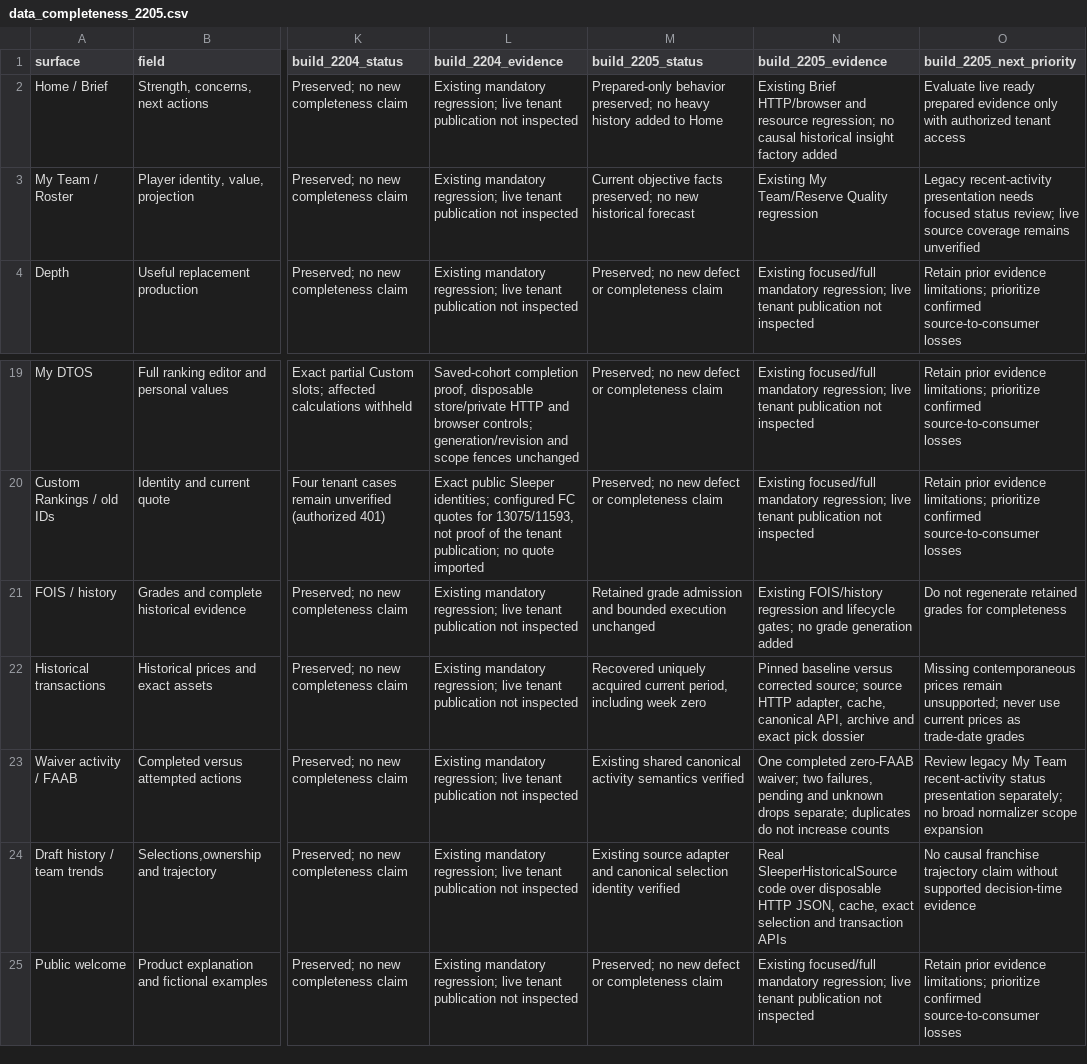
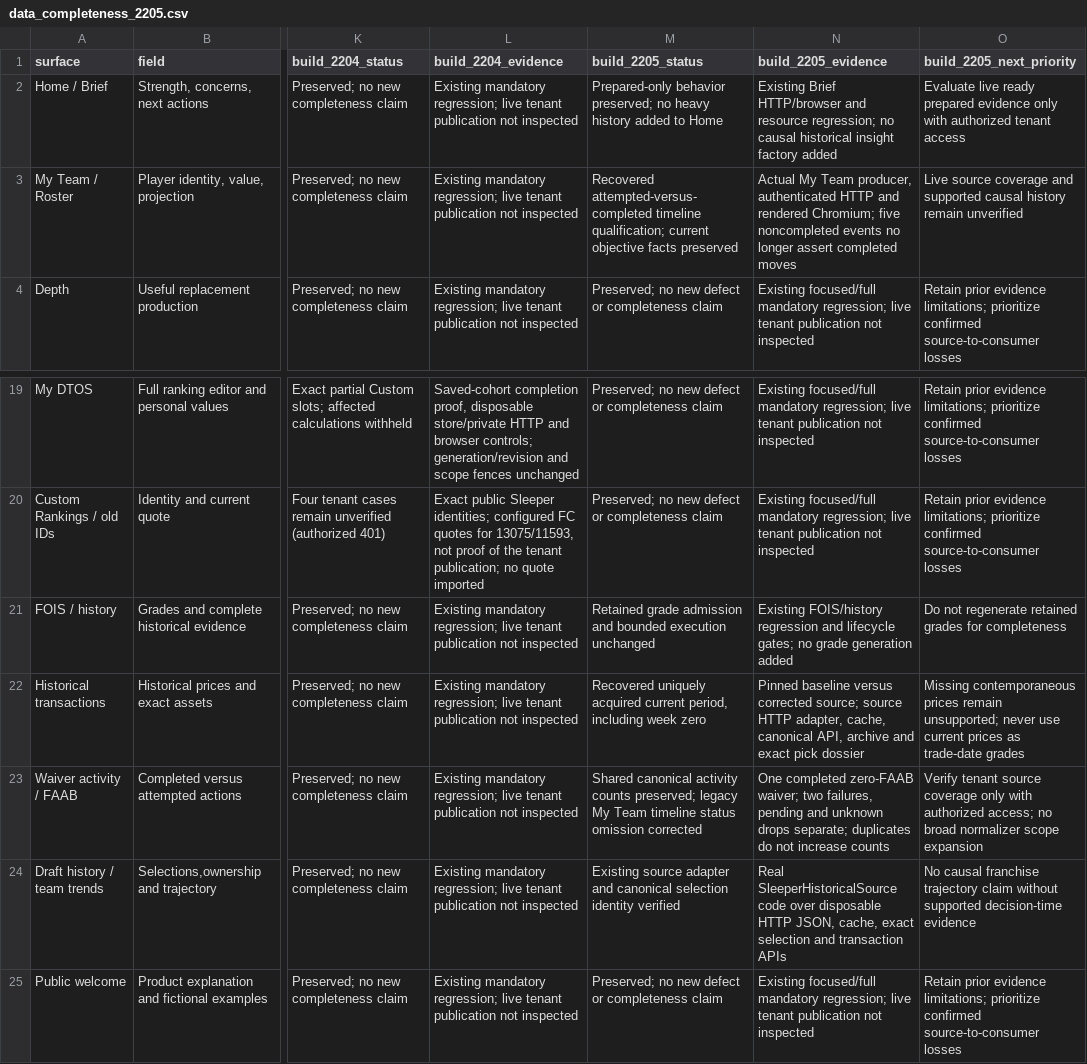
Before and after one commit to Richarddavis47/dtos, a CSV file: docs/audits/data_completeness_2205.csv, drawn as a sheet; only a part is shown, gaps mark what is left out; the diff names each change by its address in the sheet, - before the commit and + after, or states it on an @@ line.

Commit message:
fix: retain attempted activity qualification in My Team history

```diff
--- a/docs/audits/data_completeness_2205.csv
+++ b/docs/audits/data_completeness_2205.csv
-M3 (build_2205_status): Current objective facts preserved; no new historical forecast
+M3 (build_2205_status): Recovered attempted-versus-completed timeline qualification; current objective facts preserved
-N3 (build_2205_evidence): Existing My Team/Reserve Quality regression
+N3 (build_2205_evidence): Actual My Team producer, authenticated HTTP and rendered Chromium; five noncompleted events no longer assert completed moves
-O3 (build_2205_next_priority): Legacy recent-activity presentation needs focused status review; live source coverage remains unverified
+O3 (build_2205_next_priority): Live source coverage and supported causal history remain unverified
-M23 (build_2205_status): Existing shared canonical activity semantics verified
+M23 (build_2205_status): Shared canonical activity counts preserved; legacy My Team timeline status omission corrected
-O23 (build_2205_next_priority): Review legacy My Team recent-activity status presentation separately; no broad…
+O23 (build_2205_next_priority): Verify tenant source coverage only with authorized access; no broad…
```
Also changed, not shown: 6 other files.
